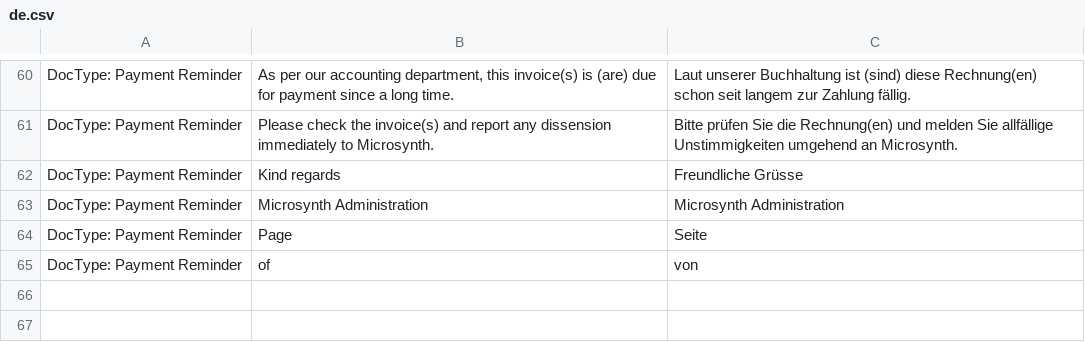
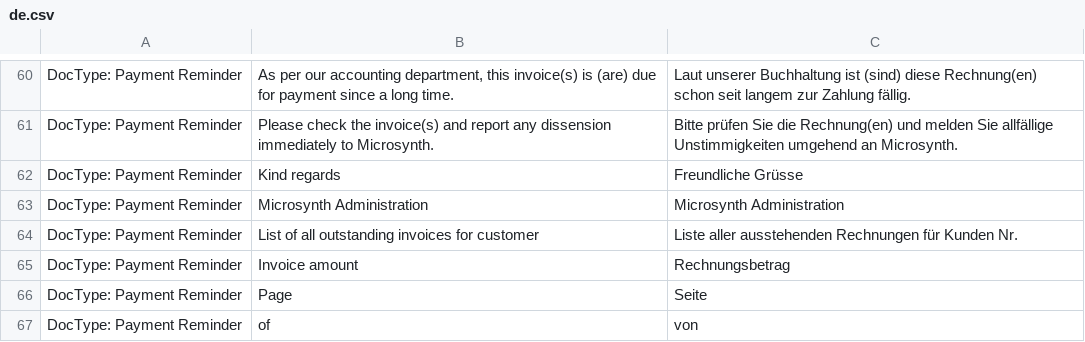
Before and after one commit to Microsynth/erp-microsynth, a CSV file: microsynth/translations/de.csv, drawn as a sheet; only a part is shown, gaps mark what is left out.

```diff
--- a/microsynth/translations/de.csv
+++ b/microsynth/translations/de.csv
@@ -63,2 +63,4 @@ DocType: Payment Reminder,"Kind regards","Freundliche Grüsse"
 DocType: Payment Reminder,"Microsynth Administration","Microsynth Administration"
+DocType: Payment Reminder,"List of all outstanding invoices for customer","Liste aller ausstehenden Rechnungen für Kunden Nr."
+DocType: Payment Reminder,"Invoice amount","Rechnungsbetrag"
 DocType: Payment Reminder,"Page","Seite"
```
Also changed, not shown: microsynth/translations/fr.csv.
